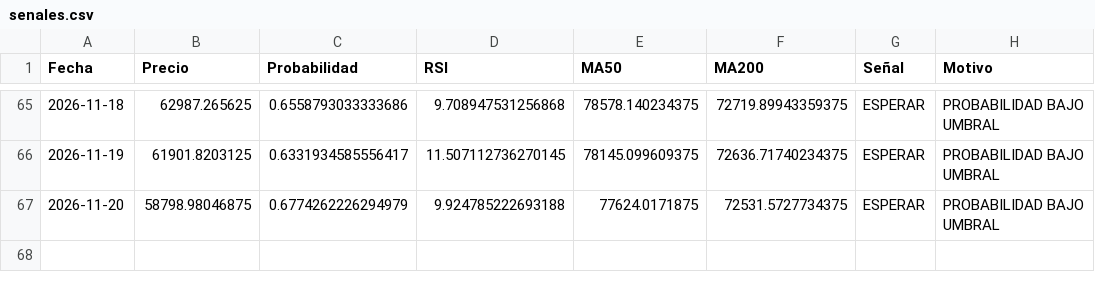
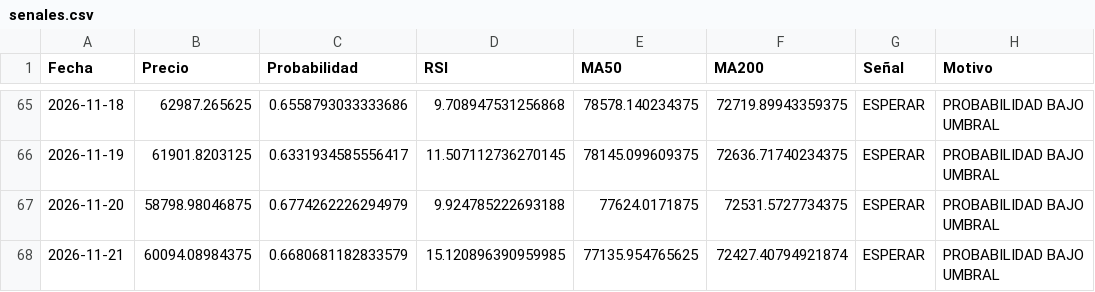
Before and after one commit to user12202912-hue/BTC-AI-BOT, a CSV file: senales.csv, drawn as a sheet; only a part is shown, gaps mark what is left out.

```diff
--- a/senales.csv
+++ b/senales.csv
@@ -67 +67,2 @@ Fecha,Precio,Probabilidad,RSI,MA50,MA200,Señal,Motivo
 2026-11-20,58798.98046875,0.6774262226294979,9.924785222693188,77624.0171875,72531.5727734375,ESPERAR,PROBABILIDAD BAJO UMBRAL
+2026-11-21,60094.08984375,0.6680681182833579,15.120896390959985,77135.954765625,72427.40794921874,ESPERAR,PROBABILIDAD BAJO UMBRAL
```
Also changed, not shown: equity.csv, log.csv, 1 other file.
